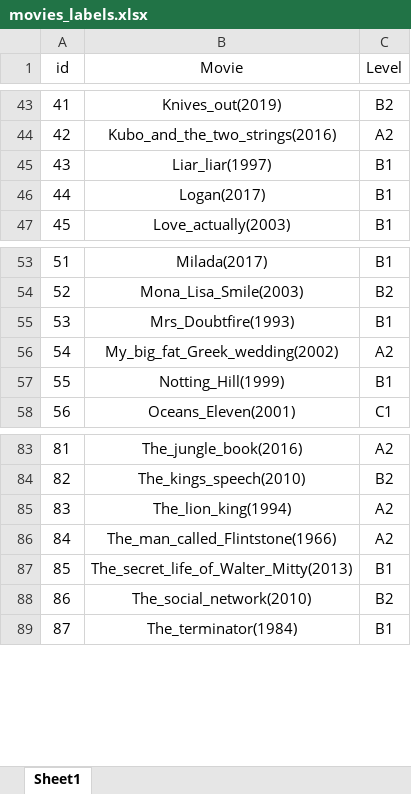
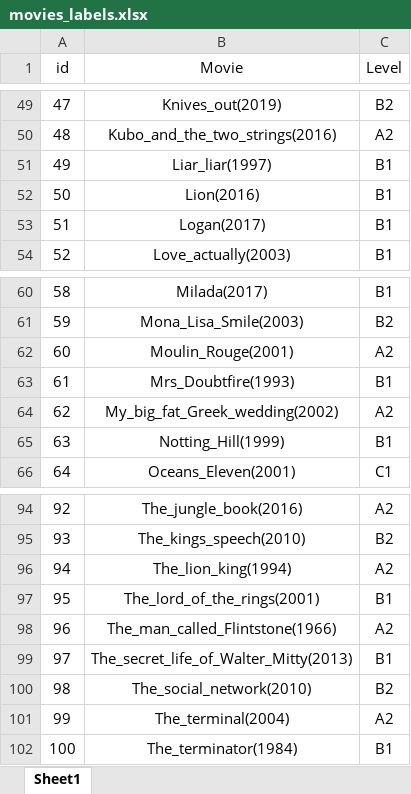
Before and after one commit to Apocalypto2012/English_levels, an Excel workbook: movies_labels.xlsx, sheet Sheet1, drawn as a sheet; only a part is shown, gaps mark what is left out; values as stored, in another font and other column widths than the file's, no borders; the diff covers the shown part only; the diff names each change by its address in the sheet, - before the commit and + after, or states it on an @@ line.

```diff
--- a/movies_labels.xlsx (sheet Sheet1)
+++ b/movies_labels.xlsx (sheet Sheet1)
@@ column A (id) renumbered from row 17 down @@
+row 52: 50 | Lion(2016) | B1
+row 62: 60 | Moulin_Rouge(2001) | A2
+row 97: 95 | The_lord_of_the_rings(2001) | B1
+row 101: 99 | The_terminal(2004) | A2
```
Also changed, not shown: 9 added rows elsewhere in this sheet.
